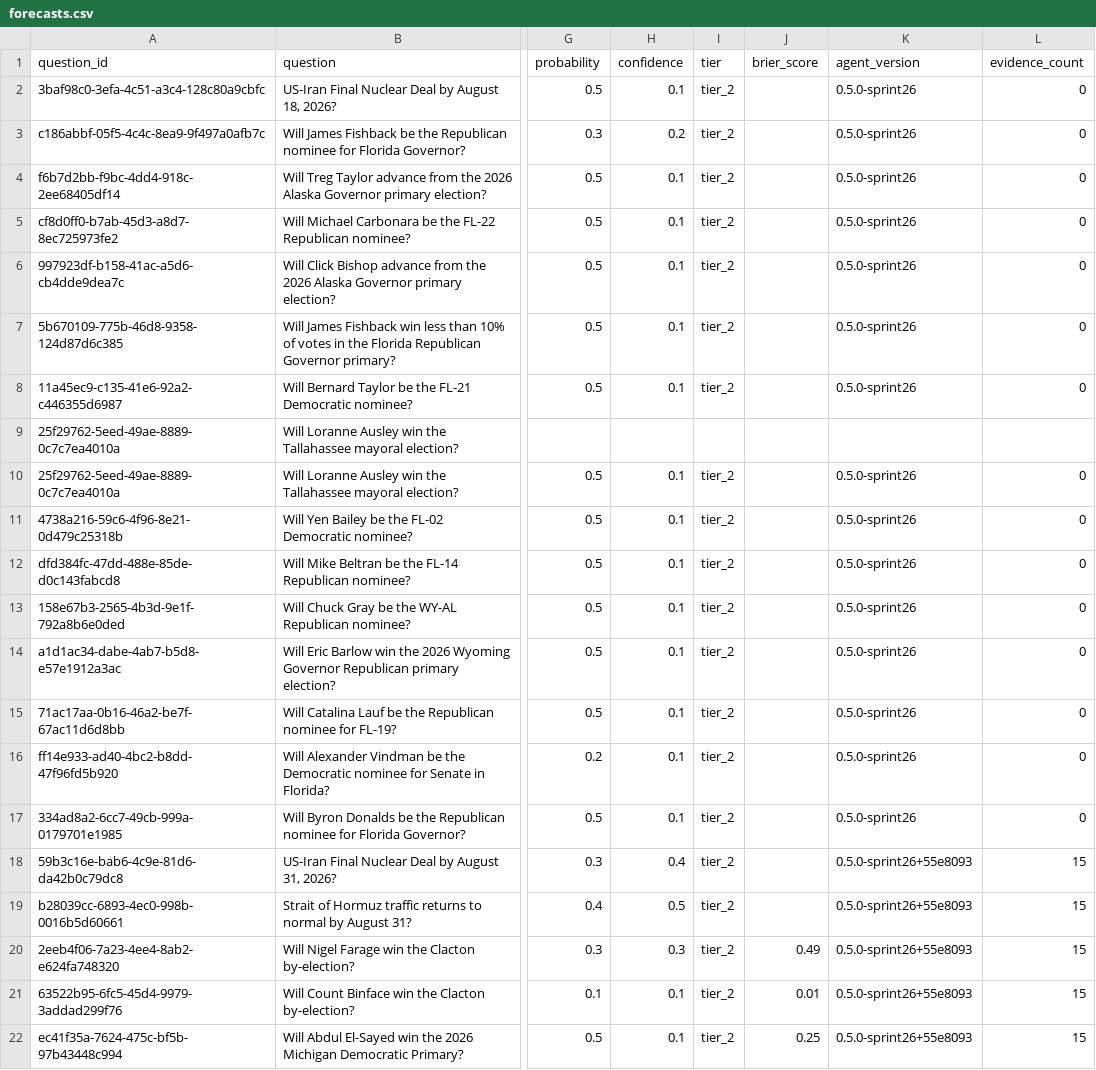
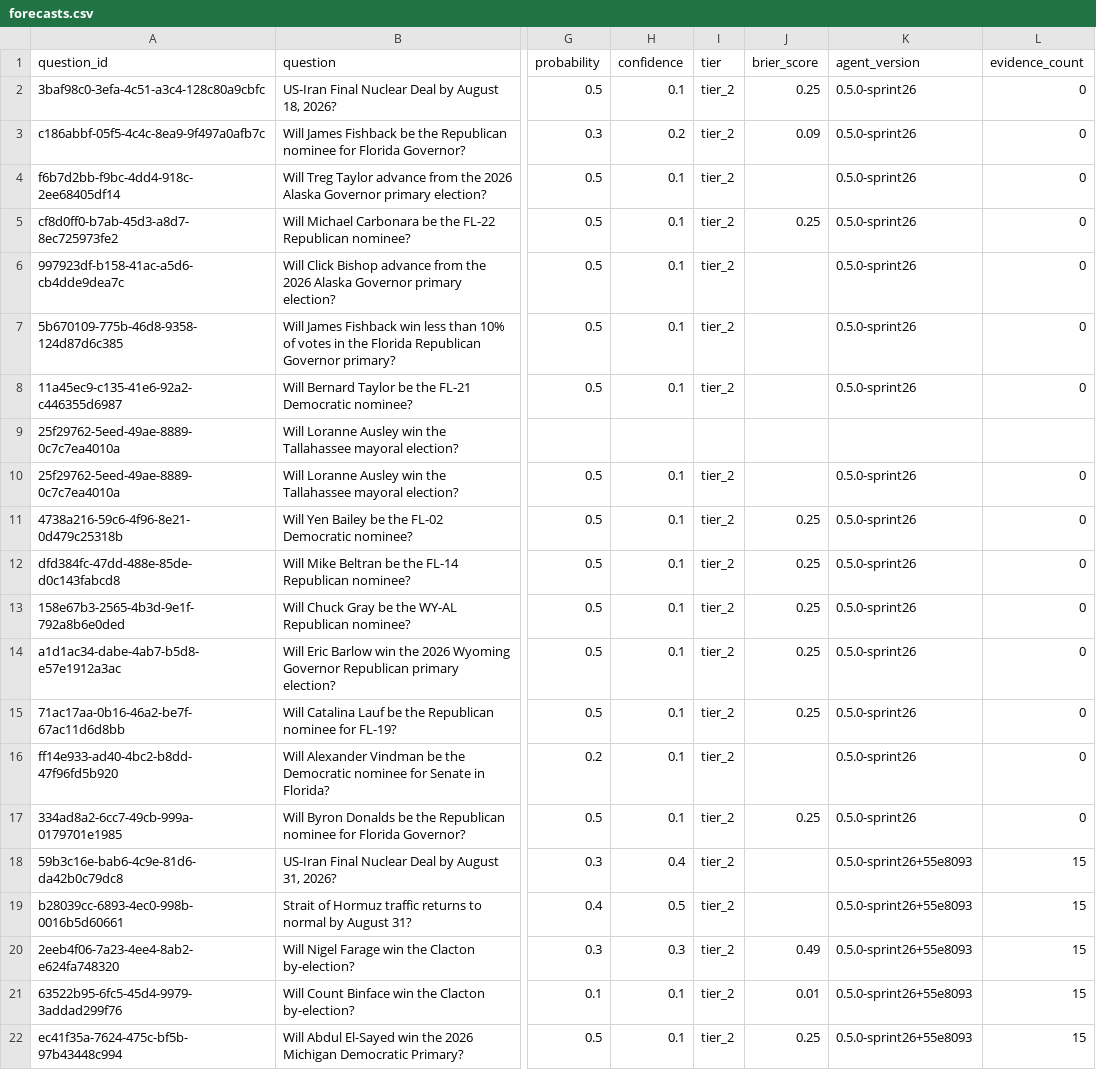
Before and after one commit to NRevivo/Anizai, a CSV file: calibration/results/forecasts.csv, drawn as a sheet; only a part is shown, gaps mark what is left out; the diff names each change by its address in the sheet, - before the commit and + after, or states it on an @@ line.

```diff
--- a/calibration/results/forecasts.csv
+++ b/calibration/results/forecasts.csv
-J2 (brier_score): (empty)
+J2 (brier_score): 0.25
-J3 (brier_score): (empty)
+J3 (brier_score): 0.09
-J5 (brier_score): (empty)
+J5 (brier_score): 0.25
-J11:J15 (brier_score): (empty)
+J11:J15 (brier_score): 0.25
-J17 (brier_score): (empty)
+J17 (brier_score): 0.25
```
Also changed, not shown: calibration/results/calibration_curve.csv, calibration/results/cohort_brier.csv, 6 other files.
